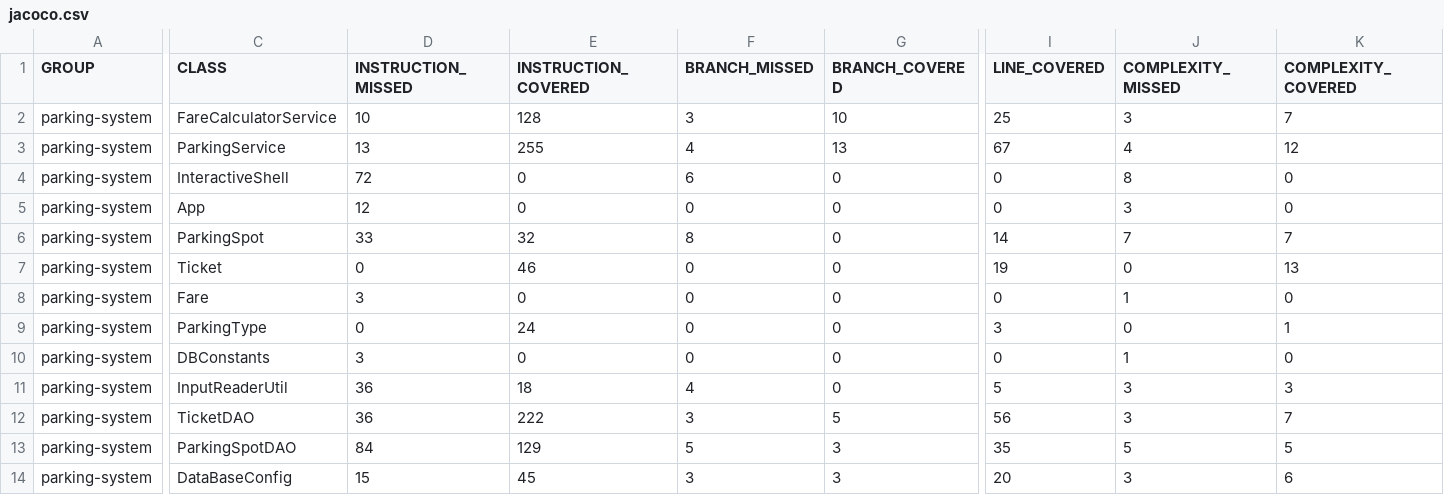
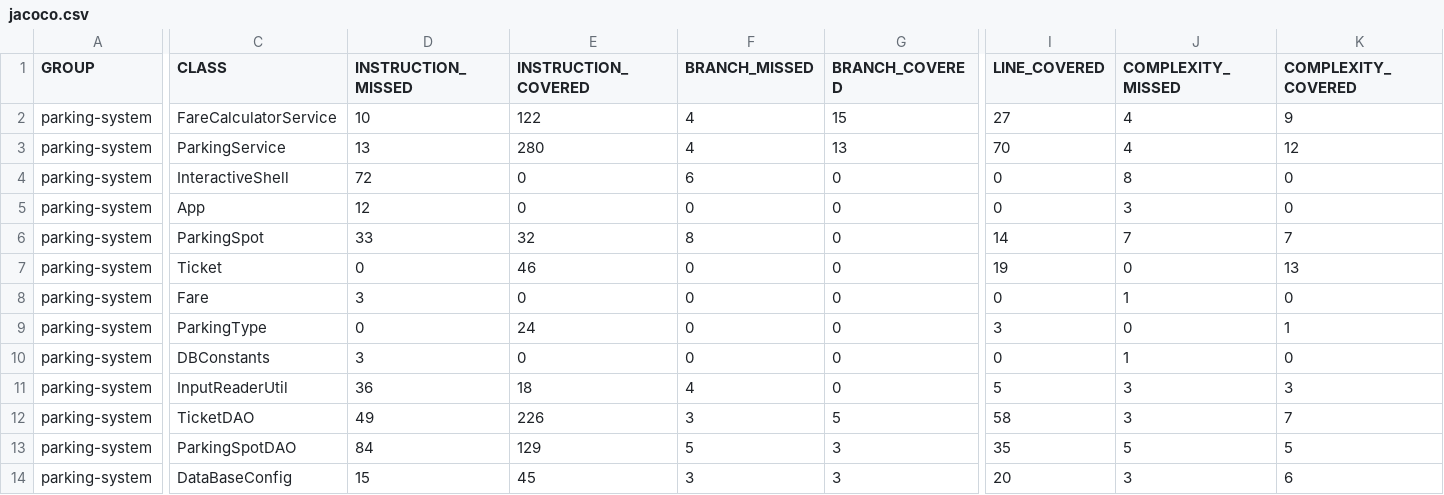
Before and after one commit to achahbounehamid/parkingsystem, a CSV file: target/site/jacoco/jacoco.csv, drawn as a sheet; only a part is shown, gaps mark what is left out; the diff covers the shown part only; the diff names each change by its address in the sheet, - before the commit and + after, or states it on an @@ line.

```diff
--- a/target/site/jacoco/jacoco.csv
+++ b/target/site/jacoco/jacoco.csv
-E2 (INSTRUCTION_COVERED): 128
+E2 (INSTRUCTION_COVERED): 122
-F2 (BRANCH_MISSED): 3
+F2 (BRANCH_MISSED): 4
-G2 (BRANCH_COVERED): 10
+G2 (BRANCH_COVERED): 15
-I2 (LINE_COVERED): 25
+I2 (LINE_COVERED): 27
-J2 (COMPLEXITY_MISSED): 3
+J2 (COMPLEXITY_MISSED): 4
-K2 (COMPLEXITY_COVERED): 7
+K2 (COMPLEXITY_COVERED): 9
-E3 (INSTRUCTION_COVERED): 255
+E3 (INSTRUCTION_COVERED): 280
-I3 (LINE_COVERED): 67
+I3 (LINE_COVERED): 70
-D12 (INSTRUCTION_MISSED): 36
+D12 (INSTRUCTION_MISSED): 49
-E12 (INSTRUCTION_COVERED): 222
+E12 (INSTRUCTION_COVERED): 226
-I12 (LINE_COVERED): 56
+I12 (LINE_COVERED): 58
```
Also changed, not shown: 1 edited cell elsewhere in this file, 50 other files.
